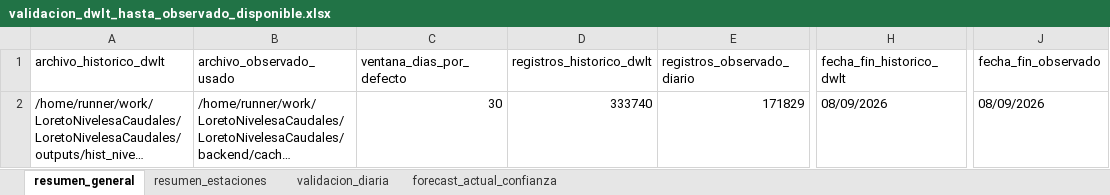
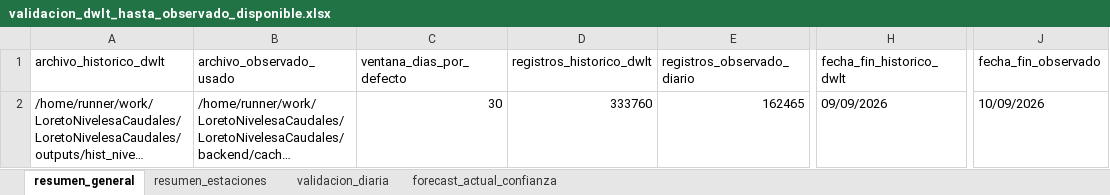
Before and after one commit to KURONO23/LoretoNivelesaCaudales, an Excel workbook: outputs/validacion_dwlt_hasta_observado_disponible.xlsx, sheet resumen_general, drawn as a sheet; only a part is shown, gaps mark what is left out; long unchanged cells end in …; values as stored, in another font and other column widths than the file's, no borders; the diff names each change by its address in the sheet, - before the commit and + after, or states it on an @@ line.

```diff
--- a/outputs/validacion_dwlt_hasta_observado_disponible.xlsx (sheet resumen_general)
+++ b/outputs/validacion_dwlt_hasta_observado_disponible.xlsx (sheet resumen_general)
-D2 (registros_historico_dwlt): 333740
+D2 (registros_historico_dwlt): 333760
-E2 (registros_observado_diario): 171829
+E2 (registros_observado_diario): 162465
-H2 (fecha_fin_historico_dwlt): 08/09/2026
+H2 (fecha_fin_historico_dwlt): 09/09/2026
-J2 (fecha_fin_observado): 08/09/2026
+J2 (fecha_fin_observado): 10/09/2026
```
Also changed, not shown: sheet validacion_diaria, sheet resumen_estaciones, sheet forecast_actual_confianza, outputs/metricas_dwlt_estaciones.xlsx, outputs/pronostico_nivel_7dias_estaciones.xlsx, 12 other files.
